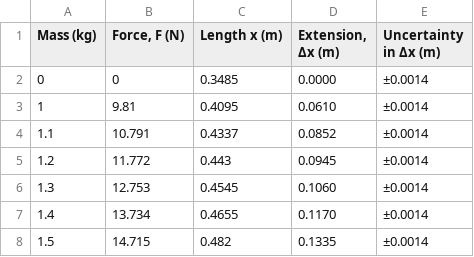
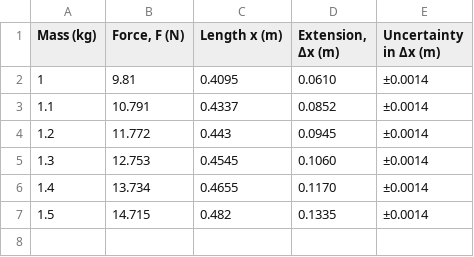
Before and after one commit to Ihsan-A14/Phys-144-Lab, a CSV file: Spring I/hooke.csv, drawn as a sheet.

Commit message:
First part - hooke law estimation completed. Next finding k using oscillation

```diff
--- a/Spring I/hooke.csv
+++ b/Spring I/hooke.csv
@@ -1,3 +1,2 @@
 Mass (kg),"Force, F (N)",Length x (m),"Extension, Δx (m)",Uncertainty in Δx (m),
-0,0,0.3485,0.0000,±0.0014,
 1,9.81,0.4095,0.0610,±0.0014,
```
Also changed, not shown: 2 other files.
